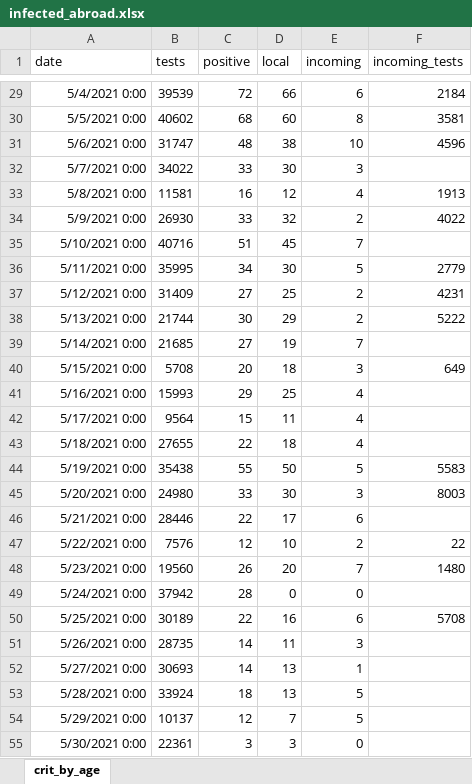
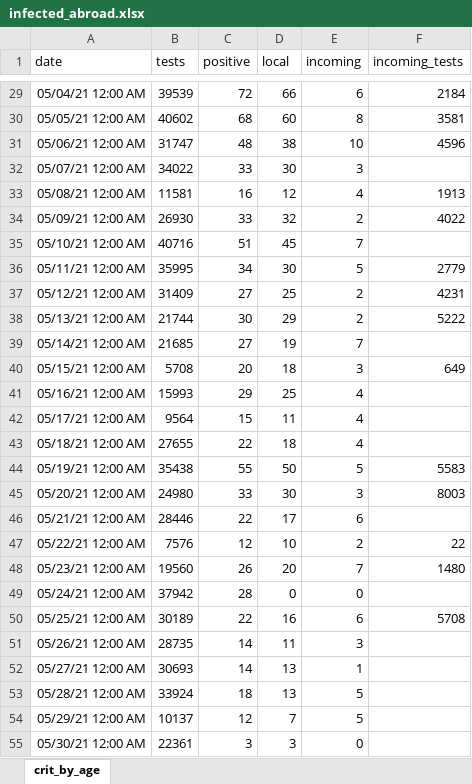
Before and after one commit to yuval-harpaz/covid-19-israel-matlab, an Excel workbook: data/Israel/infected_abroad.xlsx, sheet crit_by_age, drawn as a sheet; only a part is shown, gaps mark what is left out; values as stored, in another font and other column widths than the file's, no borders; the diff covers the shown part only; the diff names each change by its address in the sheet, - before the commit and + after, or states it on an @@ line.

```diff
--- a/data/Israel/infected_abroad.xlsx (sheet crit_by_age)
+++ b/data/Israel/infected_abroad.xlsx (sheet crit_by_age)
-A29 (date): 5/4/2021 0:00
+A29 (date): 05/04/21 12:00 AM
-A30 (date): 5/5/2021 0:00
+A30 (date): 05/05/21 12:00 AM
-A31 (date): 5/6/2021 0:00
+A31 (date): 05/06/21 12:00 AM
-A32 (date): 5/7/2021 0:00
+A32 (date): 05/07/21 12:00 AM
-A33 (date): 5/8/2021 0:00
+A33 (date): 05/08/21 12:00 AM
-A34 (date): 5/9/2021 0:00
+A34 (date): 05/09/21 12:00 AM
-A35 (date): 5/10/2021 0:00
+A35 (date): 05/10/21 12:00 AM
-A36 (date): 5/11/2021 0:00
+A36 (date): 05/11/21 12:00 AM
-A37 (date): 5/12/2021 0:00
+A37 (date): 05/12/21 12:00 AM
-A38 (date): 5/13/2021 0:00
+A38 (date): 05/13/21 12:00 AM
-A39 (date): 5/14/2021 0:00
+A39 (date): 05/14/21 12:00 AM
-A40 (date): 5/15/2021 0:00
+A40 (date): 05/15/21 12:00 AM
-A41 (date): 5/16/2021 0:00
+A41 (date): 05/16/21 12:00 AM
-A42 (date): 5/17/2021 0:00
+A42 (date): 05/17/21 12:00 AM
-A43 (date): 5/18/2021 0:00
+A43 (date): 05/18/21 12:00 AM
-A44 (date): 5/19/2021 0:00
+A44 (date): 05/19/21 12:00 AM
-A45 (date): 5/20/2021 0:00
+A45 (date): 05/20/21 12:00 AM
-A46 (date): 5/21/2021 0:00
+A46 (date): 05/21/21 12:00 AM
-A47 (date): 5/22/2021 0:00
+A47 (date): 05/22/21 12:00 AM
-A48 (date): 5/23/2021 0:00
+A48 (date): 05/23/21 12:00 AM
-A49 (date): 5/24/2021 0:00
+A49 (date): 05/24/21 12:00 AM
-A50 (date): 5/25/2021 0:00
+A50 (date): 05/25/21 12:00 AM
-A51 (date): 5/26/2021 0:00
+A51 (date): 05/26/21 12:00 AM
-A52 (date): 5/27/2021 0:00
+A52 (date): 05/27/21 12:00 AM
-A53 (date): 5/28/2021 0:00
+A53 (date): 05/28/21 12:00 AM
-A54 (date): 5/29/2021 0:00
+A54 (date): 05/29/21 12:00 AM
-A55 (date): 5/30/2021 0:00
+A55 (date): 05/30/21 12:00 AM
```
Also changed, not shown: 3 added rows and 40 edited cells elsewhere in this sheet, 12 other files.
